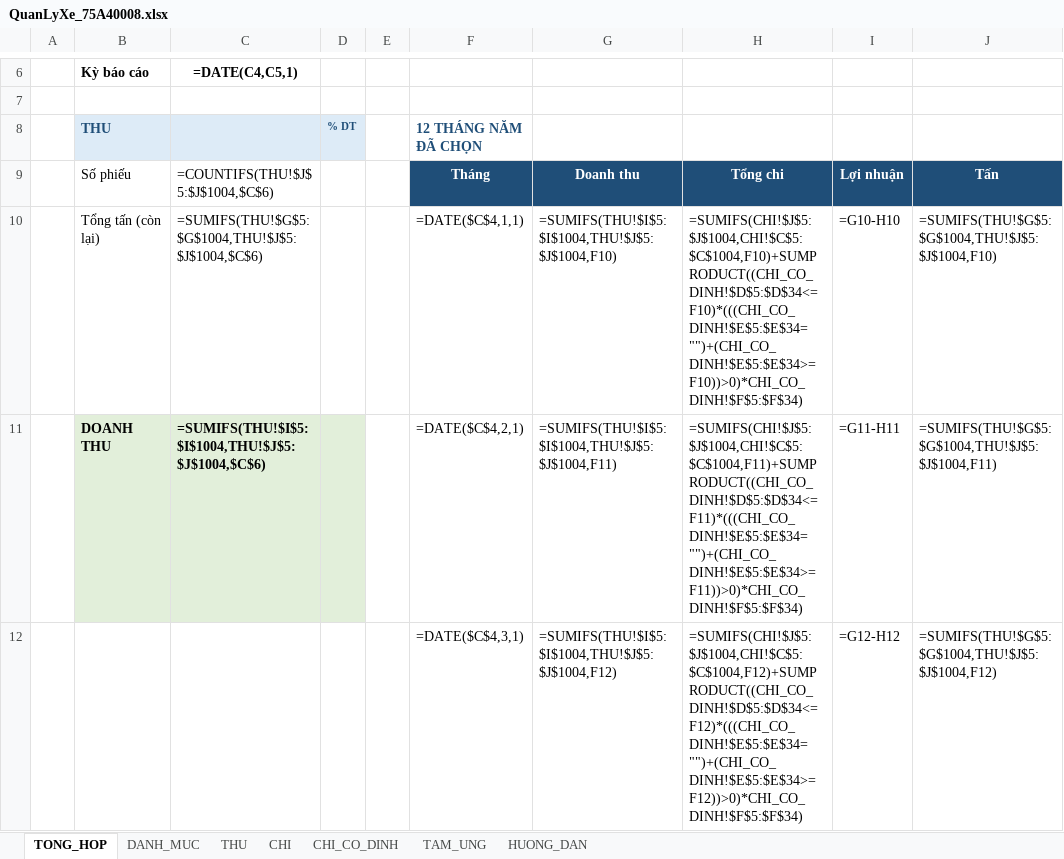
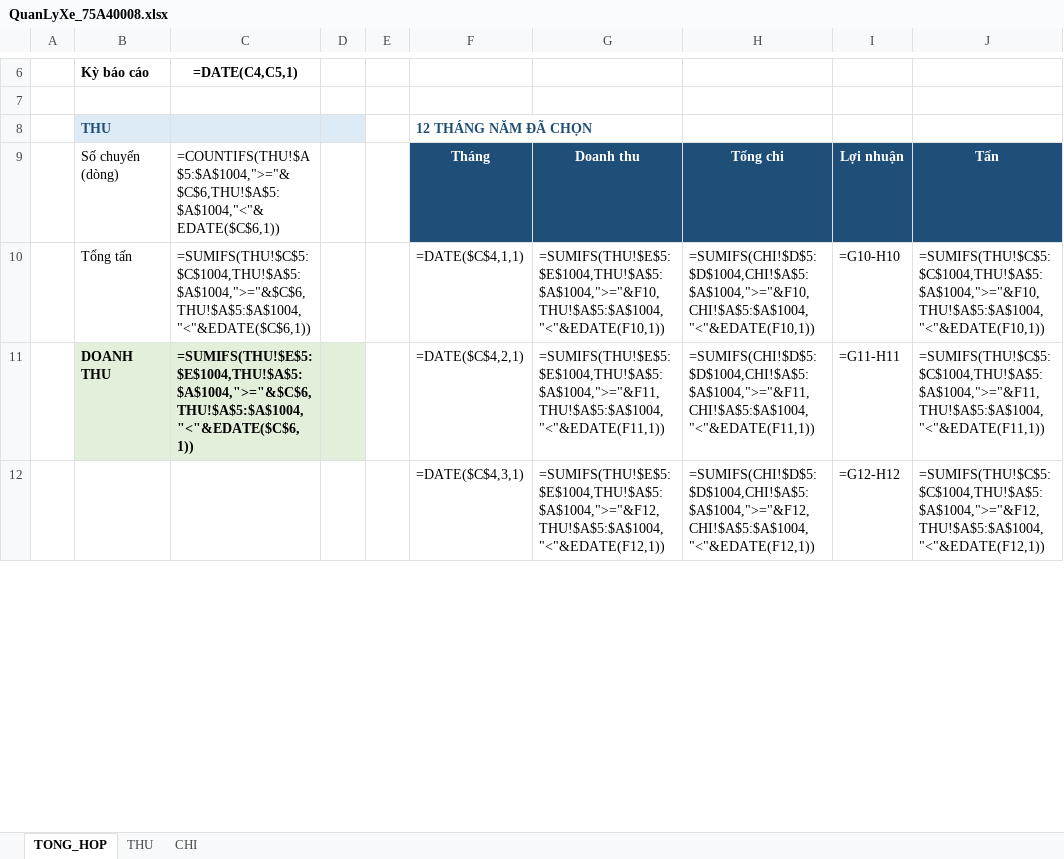
Before and after one commit to toanlp/XETAI, an Excel workbook: QuanLyXe_75A40008.xlsx, sheet TONG_HOP, drawn as a sheet; only a part is shown, gaps mark what is left out; values as stored, in another font and other column widths than the file's, no borders; formulas without a stored value are shown as written; charts and pictures not drawn; the diff covers the shown part only; the diff names each change by its address in the sheet, - before the commit and + after, or states it on an @@ line.

```diff
--- a/QuanLyXe_75A40008.xlsx (sheet TONG_HOP)
+++ b/QuanLyXe_75A40008.xlsx (sheet TONG_HOP)
-sheet tab: DANH_MUC
-sheet tab: CHI_CO_DINH
-sheet tab: TAM_UNG
-sheet tab: HUONG_DAN
-D8: % DT
+D8: (empty)
-B9: Số phiếu
+B9: Số chuyến (dòng)
-C9: =COUNTIFS(THU!$J$5:$J$1004,$C$6)
+C9: =COUNTIFS(THU!$A$5:$A$1004,">="&$C$6,THU!$A$5:$A$1004,"<"&EDATE($C$6,1))
-B10: Tổng tấn (còn lại)
+B10: Tổng tấn
-C10: =SUMIFS(THU!$G$5:$G$1004,THU!$J$5:$J$1004,$C$6)
+C10: =SUMIFS(THU!$C$5:$C$1004,THU!$A$5:$A$1004,">="&$C$6,THU!$A$5:$A$1004,"<"&EDATE($C$6,1))
-G10: =SUMIFS(THU!$I$5:$I$1004,THU!$J$5:$J$1004,F10)
+G10: =SUMIFS(THU!$E$5:$E$1004,THU!$A$5:$A$1004,">="&F10,THU!$A$5:$A$1004,"<"&EDATE(F10,1))
-H10: =SUMIFS(CHI!$J$5:$J$1004,CHI!$C$5:$C$1004,F10)+SUMPRODUCT((CHI_CO_DINH!$D$5:$D$34<=F10)*(((CHI_CO_DINH!$E$5:$E$34="")+(CHI_CO_DINH!$E$5:$E$34>=F10))>0)*CHI_CO_DINH!$F$5:$F$34)
+H10: =SUMIFS(CHI!$D$5:$D$1004,CHI!$A$5:$A$1004,">="&F10,CHI!$A$5:$A$1004,"<"&EDATE(F10,1))
-J10: =SUMIFS(THU!$G$5:$G$1004,THU!$J$5:$J$1004,F10)
+J10: =SUMIFS(THU!$C$5:$C$1004,THU!$A$5:$A$1004,">="&F10,THU!$A$5:$A$1004,"<"&EDATE(F10,1))
-C11: =SUMIFS(THU!$I$5:$I$1004,THU!$J$5:$J$1004,$C$6)
+C11: =SUMIFS(THU!$E$5:$E$1004,THU!$A$5:$A$1004,">="&$C$6,THU!$A$5:$A$1004,"<"&EDATE($C$6,1))
-G11: =SUMIFS(THU!$I$5:$I$1004,THU!$J$5:$J$1004,F11)
+G11: =SUMIFS(THU!$E$5:$E$1004,THU!$A$5:$A$1004,">="&F11,THU!$A$5:$A$1004,"<"&EDATE(F11,1))
-H11: =SUMIFS(CHI!$J$5:$J$1004,CHI!$C$5:$C$1004,F11)+SUMPRODUCT((CHI_CO_DINH!$D$5:$D$34<=F11)*(((CHI_CO_DINH!$E$5:$E$34="")+(CHI_CO_DINH!$E$5:$E$34>=F11))>0)*CHI_CO_DINH!$F$5:$F$34)
+H11: =SUMIFS(CHI!$D$5:$D$1004,CHI!$A$5:$A$1004,">="&F11,CHI!$A$5:$A$1004,"<"&EDATE(F11,1))
-J11: =SUMIFS(THU!$G$5:$G$1004,THU!$J$5:$J$1004,F11)
+J11: =SUMIFS(THU!$C$5:$C$1004,THU!$A$5:$A$1004,">="&F11,THU!$A$5:$A$1004,"<"&EDATE(F11,1))
-G12: =SUMIFS(THU!$I$5:$I$1004,THU!$J$5:$J$1004,F12)
+G12: =SUMIFS(THU!$E$5:$E$1004,THU!$A$5:$A$1004,">="&F12,THU!$A$5:$A$1004,"<"&EDATE(F12,1))
-H12: =SUMIFS(CHI!$J$5:$J$1004,CHI!$C$5:$C$1004,F12)+SUMPRODUCT((CHI_CO_DINH!$D$5:$D$34<=F12)*(((CHI_CO_DINH!$E$5:$E$34="")+(CHI_CO_DINH!$E$5:$E$34>=F12))>0)*CHI_CO_DINH!$F$5:$F$34)
+H12: =SUMIFS(CHI!$D$5:$D$1004,CHI!$A$5:$A$1004,">="&F12,CHI!$A$5:$A$1004,"<"&EDATE(F12,1))
-J12: =SUMIFS(THU!$G$5:$G$1004,THU!$J$5:$J$1004,F12)
+J12: =SUMIFS(THU!$C$5:$C$1004,THU!$A$5:$A$1004,">="&F12,THU!$A$5:$A$1004,"<"&EDATE(F12,1))
```
Also changed, not shown: 4 added rows, 27 removed rows, 37 edited cells and cell formats elsewhere in this sheet, sheet THU, sheet CHI, charts or pictures, 10 other files.
